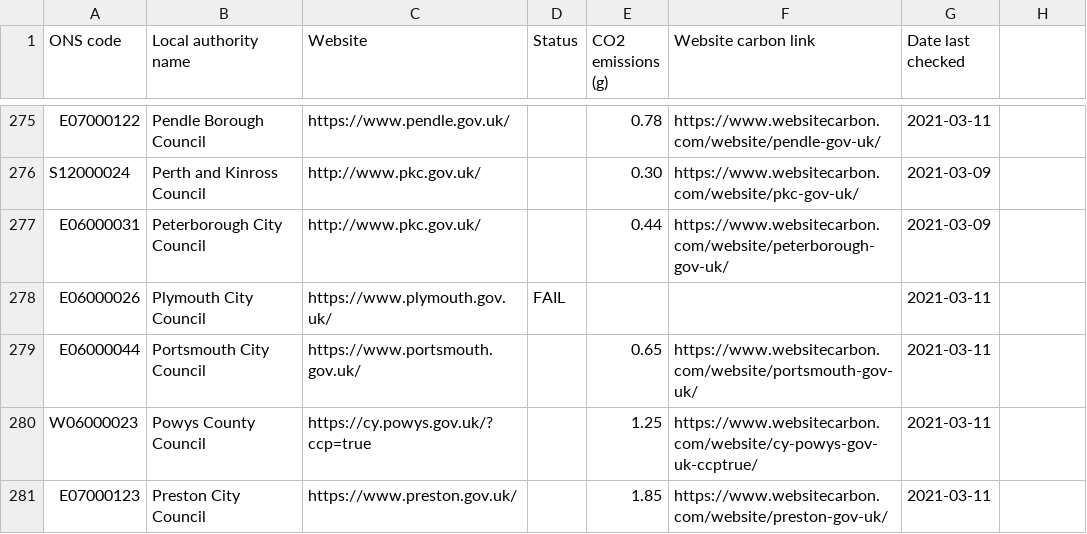
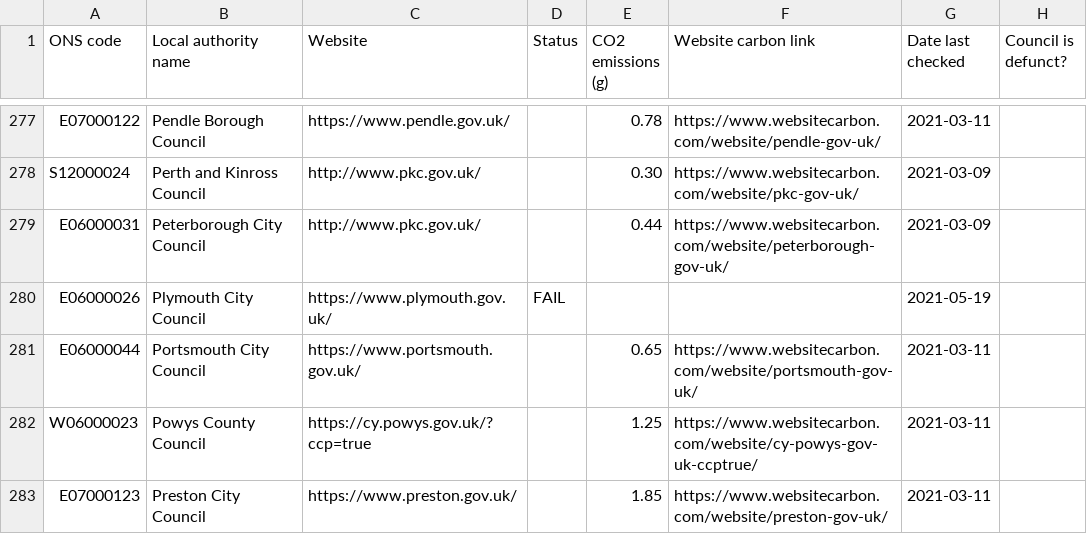
Before and after one commit to open-innovations/council-website-emissions, a CSV file: data/website-carbon.csv, drawn as a sheet; only a part is shown, gaps mark what is left out; the diff covers the shown part only.

Commit message:
Update and add council mergers

```diff
--- a/data/website-carbon.csv
+++ b/data/website-carbon.csv
@@ -1 +1 @@
-ONS code,Local authority name,Website,Status,CO2 emissions (g),Website carbon link,Date last checked
+ONS code,Local authority name,Website,Status,CO2 emissions (g),Website carbon link,Date last checked,Council is defunct?
@@ -278 +280 @@ E06000031,Peterborough City Council,http://www.pkc.gov.uk/,,0.44,https://www.web
-E06000026,Plymouth City Council,https://www.plymouth.gov.uk/,FAIL,,,2021-03-11
+E06000026,Plymouth City Council,https://www.plymouth.gov.uk/,FAIL,,,2021-05-19,
```
Also changed, not shown: 3 added rows and 48 edited cells elsewhere in this file, 2 other files.
